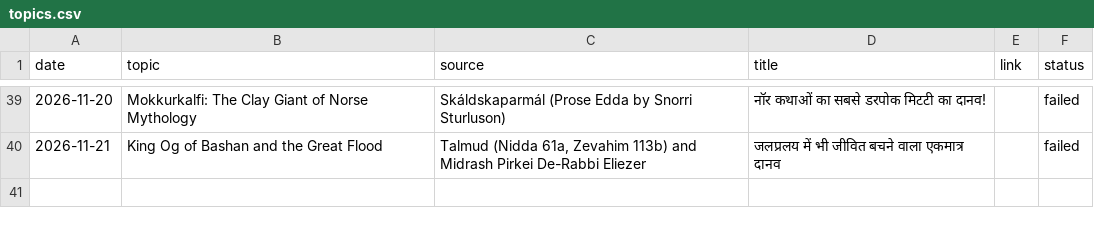
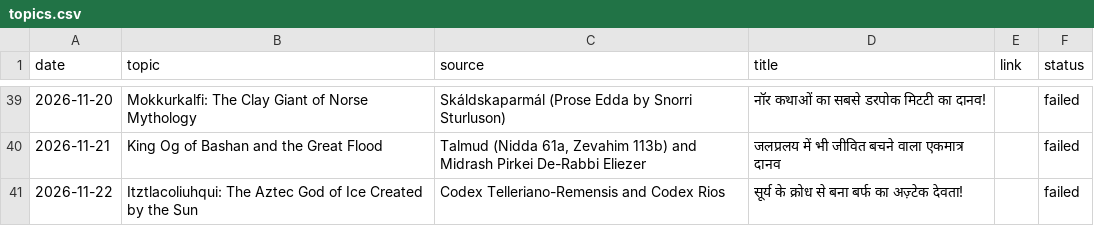
Before and after one commit to gvdemonic-coder/unseen-shorts, a CSV file: topics.csv, drawn as a sheet; only a part is shown, gaps mark what is left out; the diff names each change by its address in the sheet, - before the commit and + after, or states it on an @@ line.

Commit message:
update topics history

```diff
--- a/topics.csv
+++ b/topics.csv
+row 41: 2026-11-22 | Itztlacoliuhqui: The Aztec God of Ice Created by the Sun | Codex Telleriano-Remensis and Codex Rios | सूर्य के क्रोध से बना बर्फ का अज़्टेक देवता! |  | failed
```
